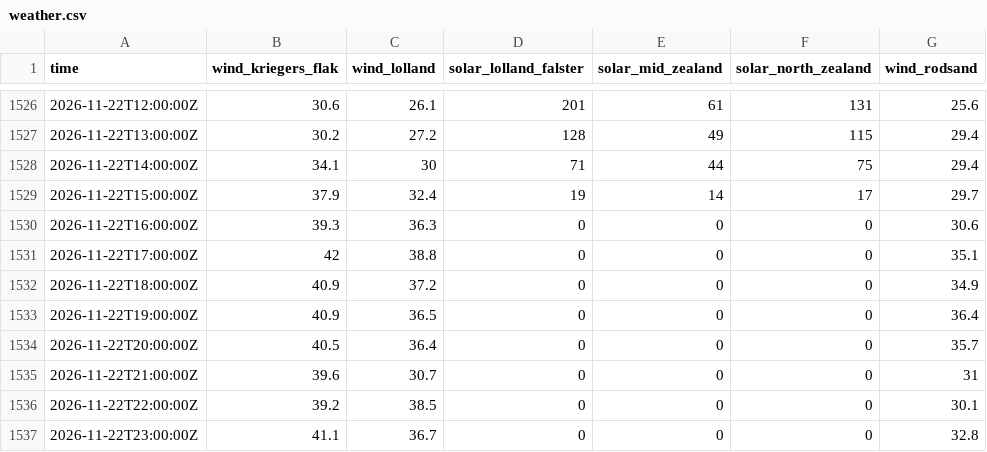
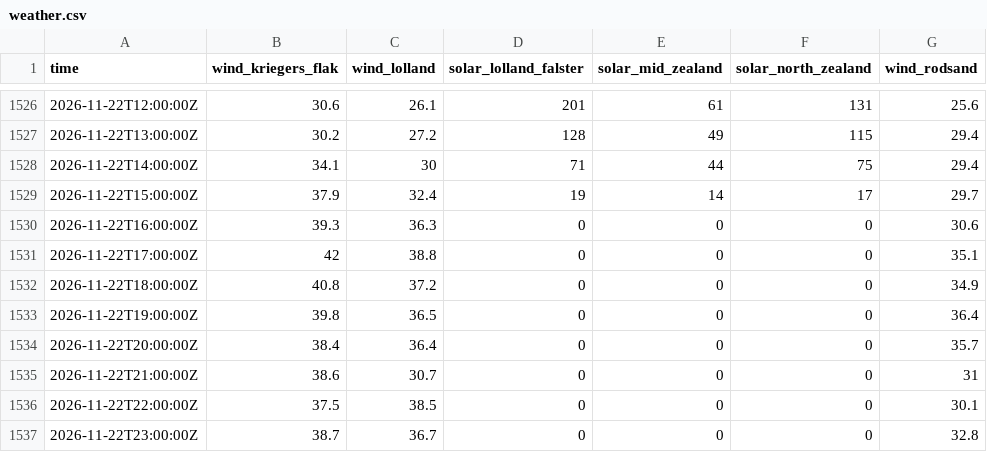
Before and after one commit to tallerzalan/dk1-pipelines, a CSV file: imbalance-dk2/live/weather.csv, drawn as a sheet; only a part is shown, gaps mark what is left out.

```diff
--- a/imbalance-dk2/live/weather.csv
+++ b/imbalance-dk2/live/weather.csv
@@ -1531,7 +1531,7 @@ time,wind_kriegers_flak,wind_lolland,solar_lolland_falster,solar_mid_zealand,sol
 2026-11-22T17:00:00Z,42,38.8,0,0,0,35.1
-2026-11-22T18:00:00Z,40.9,37.2,0,0,0,34.9
-2026-11-22T19:00:00Z,40.9,36.5,0,0,0,36.4
-2026-11-22T20:00:00Z,40.5,36.4,0,0,0,35.7
-2026-11-22T21:00:00Z,39.6,30.7,0,0,0,31
-2026-11-22T22:00:00Z,39.2,38.5,0,0,0,30.1
-2026-11-22T23:00:00Z,41.1,36.7,0,0,0,32.8
+2026-11-22T18:00:00Z,40.8,37.2,0,0,0,34.9
+2026-11-22T19:00:00Z,39.8,36.5,0,0,0,36.4
+2026-11-22T20:00:00Z,38.4,36.4,0,0,0,35.7
+2026-11-22T21:00:00Z,38.6,30.7,0,0,0,31
+2026-11-22T22:00:00Z,37.5,38.5,0,0,0,30.1
+2026-11-22T23:00:00Z,38.7,36.7,0,0,0,32.8
```
Also changed, not shown: imbalance-dk2/results/live_scored.csv, imbalance-dk2/results/outcomes.csv, 1 other file.
